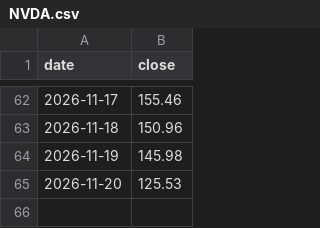
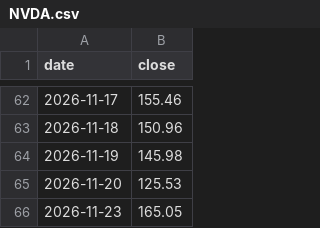
Before and after one commit to dmgerbino/nvidia-jensen-huang-is-back, a CSV file: data/prices/NVDA.csv, drawn as a sheet; only a part is shown, gaps mark what is left out.

```diff
--- a/data/prices/NVDA.csv
+++ b/data/prices/NVDA.csv
@@ -65 +65,2 @@ date,close
 2026-11-20,125.53
+2026-11-23,165.05
```
Also changed, not shown: 12 other files.
